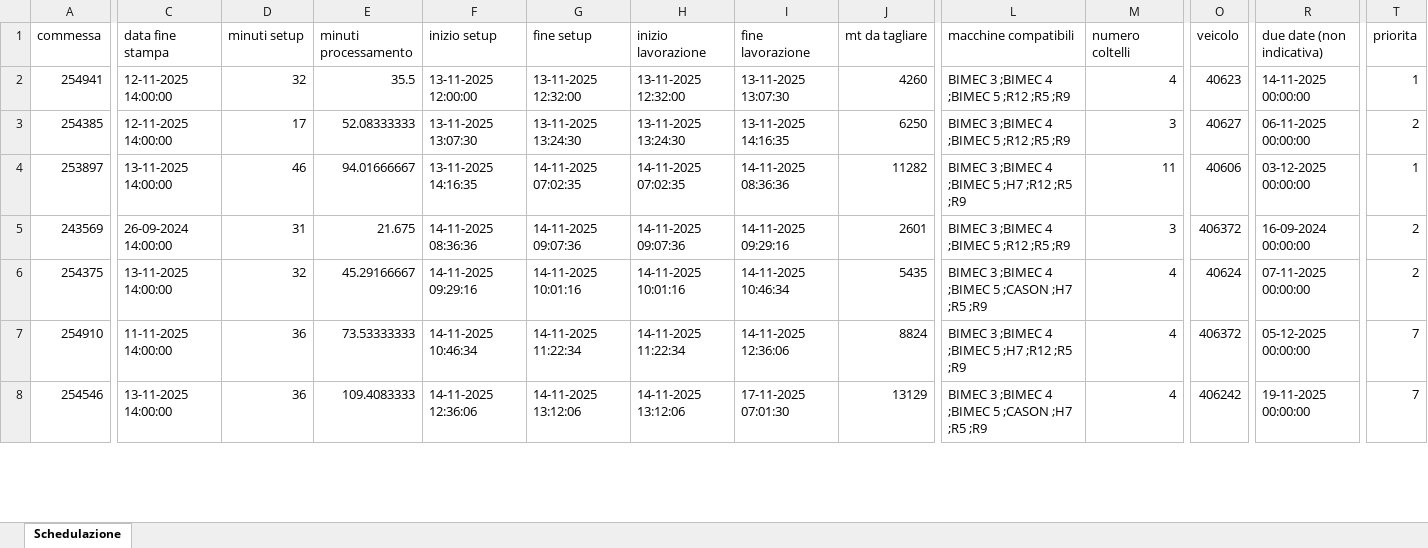
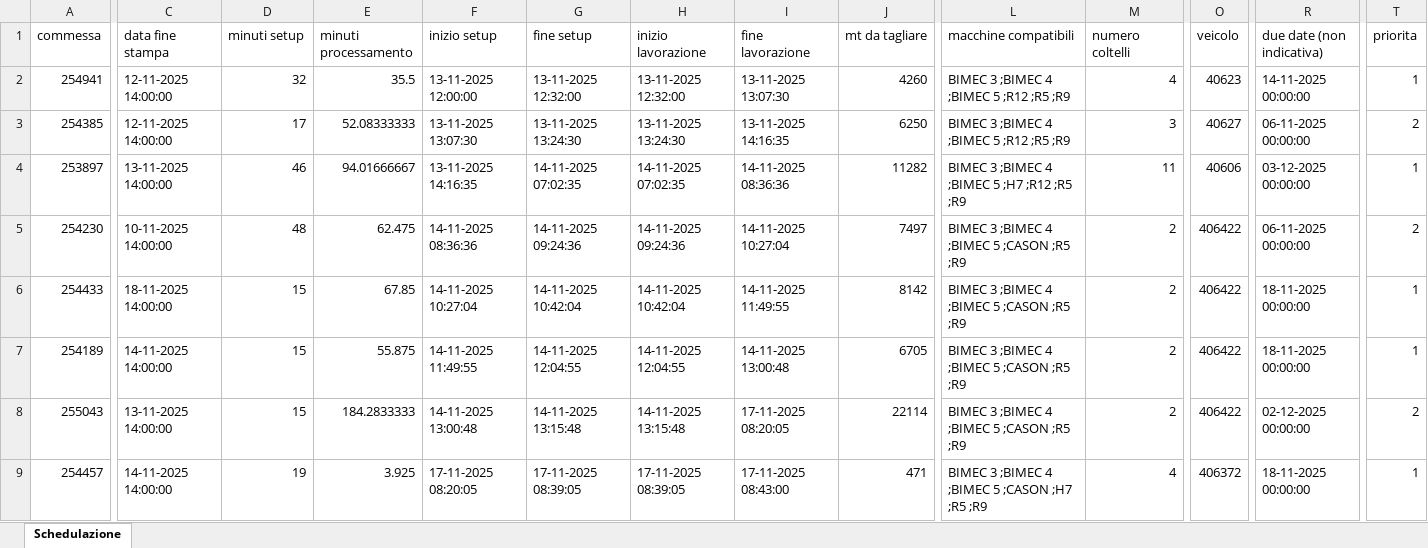
Before and after one commit to Baszonpedis/progettoIS, an Excel workbook: PS-VRP/Dati_output/schedulazione.xlsx, sheet Schedulazione, drawn as a sheet; only a part is shown, gaps mark what is left out; values as stored, in another font and other column widths than the file's, no borders; removed rows and columns are numbered as before the commit, all else as after; rows hold the shown columns only; the diff covers the shown part only; the diff names each change by its address in the sheet, - before the commit and + after, or states it on an @@ line.

```diff
--- a/PS-VRP/Dati_output/schedulazione.xlsx (sheet Schedulazione)
+++ b/PS-VRP/Dati_output/schedulazione.xlsx (sheet Schedulazione)
-row 5: 243569 | 26-09-2024 14:00:00 | 31 | 21.675 | 14-11-2025 08:36:36 | 14-11-2025 09:07:36 | 14-11-2025 09:07:36 | 14-11-2025 09:29:16 | 2601 | BIMEC 3 ;BIMEC 4 ;BIMEC 5 ;R12 ;R5 ;R9 | 3 | 406372 | 16-09-2024 00:00:00 | 2
-A5 (commessa): 254375
+A5 (commessa): 254230
-C5 (data fine stampa): 13-11-2025 14:00:00
+C5 (data fine stampa): 10-11-2025 14:00:00
-D5 (minuti setup): 32
+D5 (minuti setup): 48
-E5 (minuti processamento): 45.29166667
+E5 (minuti processamento): 62.475
-F5 (inizio setup): 14-11-2025 09:29:16
+F5 (inizio setup): 14-11-2025 08:36:36
-G5 (fine setup): 14-11-2025 10:01:16
+G5 (fine setup): 14-11-2025 09:24:36
-H5 (inizio lavorazione): 14-11-2025 10:01:16
+H5 (inizio lavorazione): 14-11-2025 09:24:36
-I5 (fine lavorazione): 14-11-2025 10:46:34
+I5 (fine lavorazione): 14-11-2025 10:27:04
-J5 (mt da tagliare): 5435
+J5 (mt da tagliare): 7497
-L5 (macchine compatibili): BIMEC 3 ;BIMEC 4 ;BIMEC 5 ;CASON ;H7 ;R5 ;R9
+L5 (macchine compatibili): BIMEC 3 ;BIMEC 4 ;BIMEC 5 ;CASON ;R5 ;R9
-M5 (numero coltelli): 4
+M5 (numero coltelli): 2
-O5 (veicolo): 40624
+O5 (veicolo): 406422
-R5 (due date (non indicativa)): 07-11-2025 00:00:00
+R5 (due date (non indicativa)): 06-11-2025 00:00:00
-row 7: 254910 | 11-11-2025 14:00:00 | 36 | 73.53333333 | 14-11-2025 10:46:34 | 14-11-2025 11:22:34 | 14-11-2025 11:22:34 | 14-11-2025 12:36:06 | 8824 | BIMEC 3 ;BIMEC 4 ;BIMEC 5 ;H7 ;R12 ;R5 ;R9 | 4 | 406372 | 05-12-2025 00:00:00 | 7
+row 6: 254433 | 18-11-2025 14:00:00 | 15 | 67.85 | 14-11-2025 10:27:04 | 14-11-2025 10:42:04 | 14-11-2025 10:42:04 | 14-11-2025 11:49:55 | 8142 | BIMEC 3 ;BIMEC 4 ;BIMEC 5 ;CASON ;R5 ;R9 | 2 | 406422 | 18-11-2025 00:00:00 | 1
+row 7: 254189 | 14-11-2025 14:00:00 | 15 | 55.875 | 14-11-2025 11:49:55 | 14-11-2025 12:04:55 | 14-11-2025 12:04:55 | 14-11-2025 13:00:48 | 6705 | BIMEC 3 ;BIMEC 4 ;BIMEC 5 ;CASON ;R5 ;R9 | 2 | 406422 | 18-11-2025 00:00:00 | 1
+row 8: 255043 | 13-11-2025 14:00:00 | 15 | 184.2833333 | 14-11-2025 13:00:48 | 14-11-2025 13:15:48 | 14-11-2025 13:15:48 | 17-11-2025 08:20:05 | 22114 | BIMEC 3 ;BIMEC 4 ;BIMEC 5 ;CASON ;R5 ;R9 | 2 | 406422 | 02-12-2025 00:00:00 | 2
-A9 (commessa): 254546
+A9 (commessa): 254457
-C9 (data fine stampa): 13-11-2025 14:00:00
+C9 (data fine stampa): 14-11-2025 14:00:00
-D9 (minuti setup): 36
+D9 (minuti setup): 19
-E9 (minuti processamento): 109.4083333
+E9 (minuti processamento): 3.925
-F9 (inizio setup): 14-11-2025 12:36:06
+F9 (inizio setup): 17-11-2025 08:20:05
-G9 (fine setup): 14-11-2025 13:12:06
+G9 (fine setup): 17-11-2025 08:39:05
-H9 (inizio lavorazione): 14-11-2025 13:12:06
+H9 (inizio lavorazione): 17-11-2025 08:39:05
-I9 (fine lavorazione): 17-11-2025 07:01:30
+I9 (fine lavorazione): 17-11-2025 08:43:00
-J9 (mt da tagliare): 13129
+J9 (mt da tagliare): 471
-O9 (veicolo): 406242
+O9 (veicolo): 406372
-R9 (due date (non indicativa)): 19-11-2025 00:00:00
+R9 (due date (non indicativa)): 18-11-2025 00:00:00
-T9 (priorita): 7
+T9 (priorita): 1
```
Also changed, not shown: 38 added rows, 39 removed rows and 329 edited cells elsewhere in this sheet, PS-VRP/Dati_output/Problemi_lettura_Excel.xlsx, PS-VRP/Dati_output/Problemi_schedulazione_commesse.xlsx, 7 other files.
